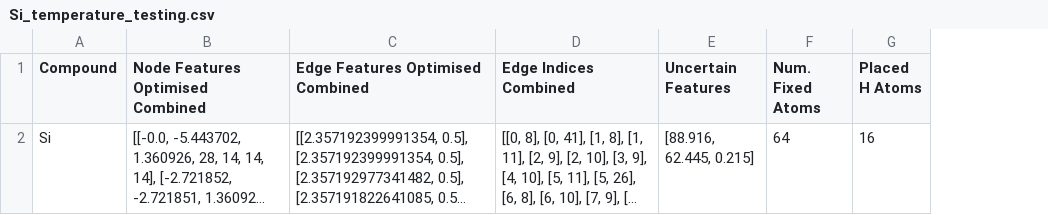
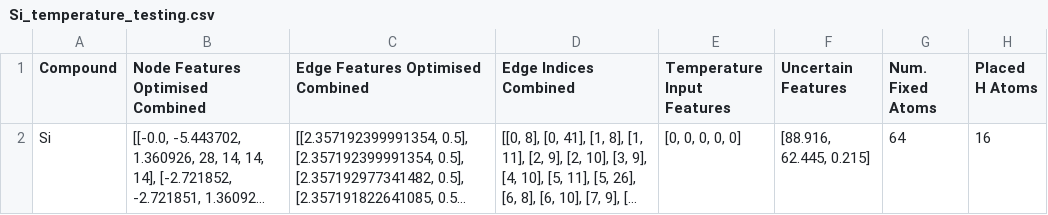
Before and after one commit to 11callensa/MPhil-Research, a CSV file: Temperature Testing Data/Si_temperature_testing.csv, drawn as a sheet; long unchanged cells end in …; the diff names each change by its address in the sheet, - before the commit and + after, or states it on an @@ line.

```diff
--- a/Temperature Testing Data/Si_temperature_testing.csv
+++ b/Temperature Testing Data/Si_temperature_testing.csv
+column E (Temperature Input Features), row 2: [0, 0, 0, 0, 0]
```
Also changed, not shown: Energy Testing Data/NiO_energy_testing.csv, Temperature Testing Data/NiO_temperature_testing.csv, 14 other files.
